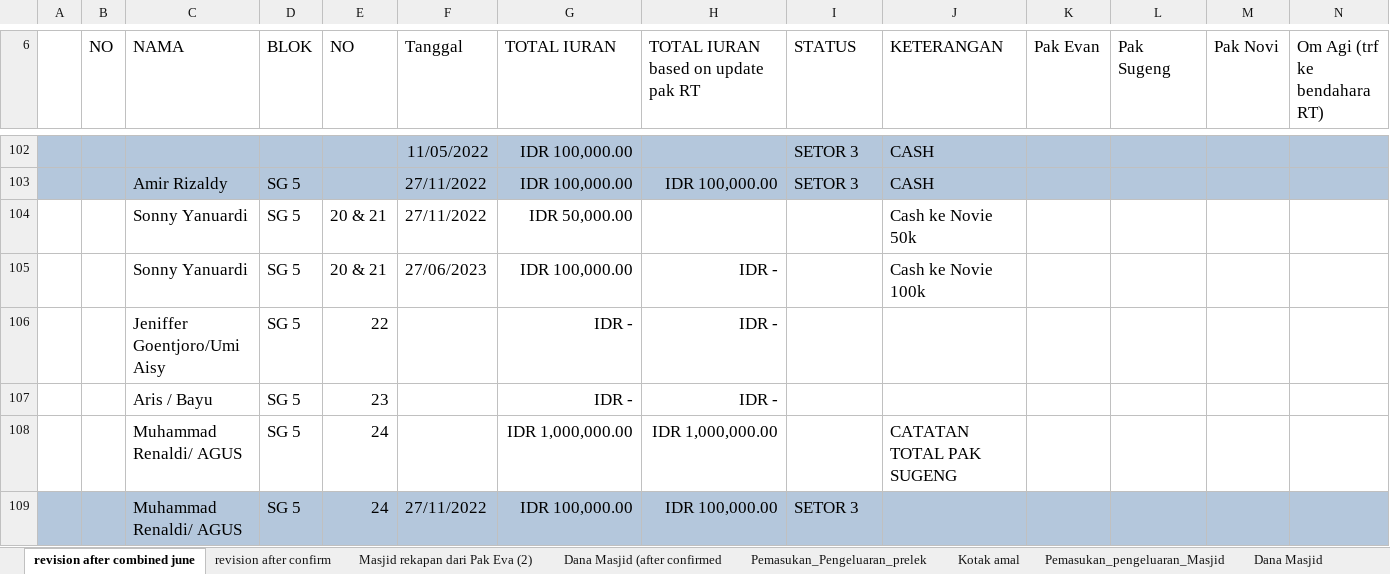
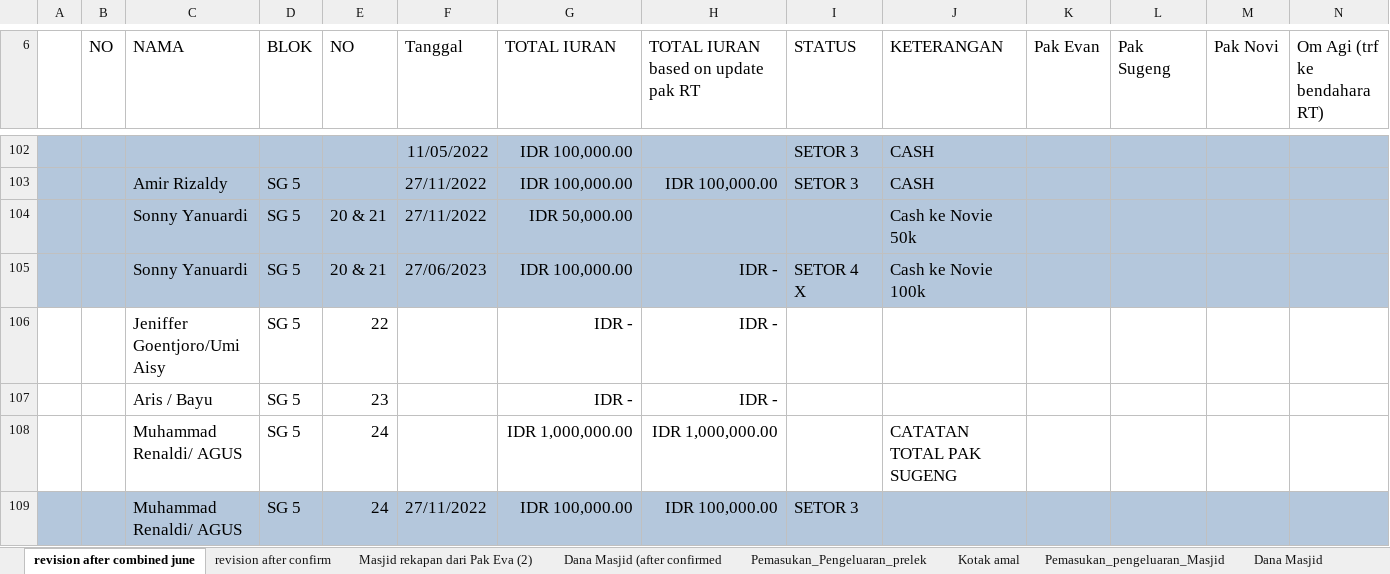
Before and after one commit to shidqiaqil/punya_novie_2, an Excel workbook: Laporan_Keuangan_Masjid_Al_Multazam_june combined 2023.xlsx, sheet revision after combined june, drawn as a sheet; only a part is shown, gaps mark what is left out; values as stored, in another font and other column widths than the file's, no borders; charts and pictures not drawn; the diff names each change by its address in the sheet, - before the commit and + after, or states it on an @@ line.

Commit message:
Add files via upload

```diff
--- a/Laporan_Keuangan_Masjid_Al_Multazam_june combined 2023.xlsx (sheet revision after combined june)
+++ b/Laporan_Keuangan_Masjid_Al_Multazam_june combined 2023.xlsx (sheet revision after combined june)
-A104:N105 fill: none
+A104:N105 fill: #B4C7DC
-I105 (STATUS): (empty)
+I105 (STATUS): SETOR 4 X
```
